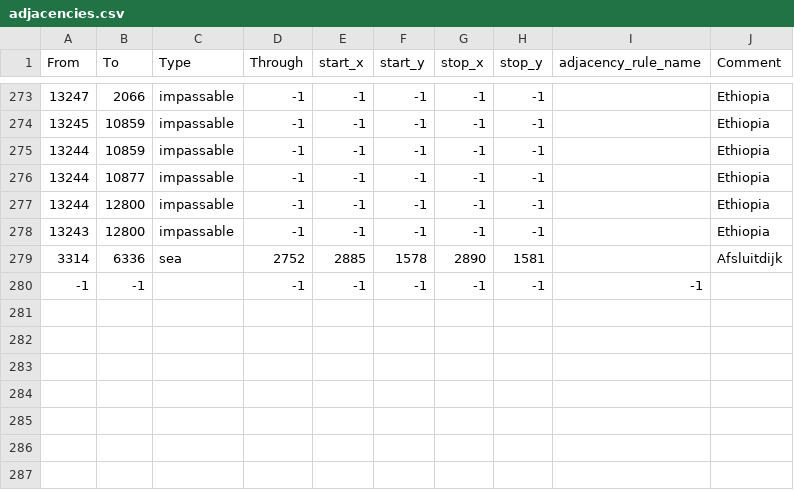
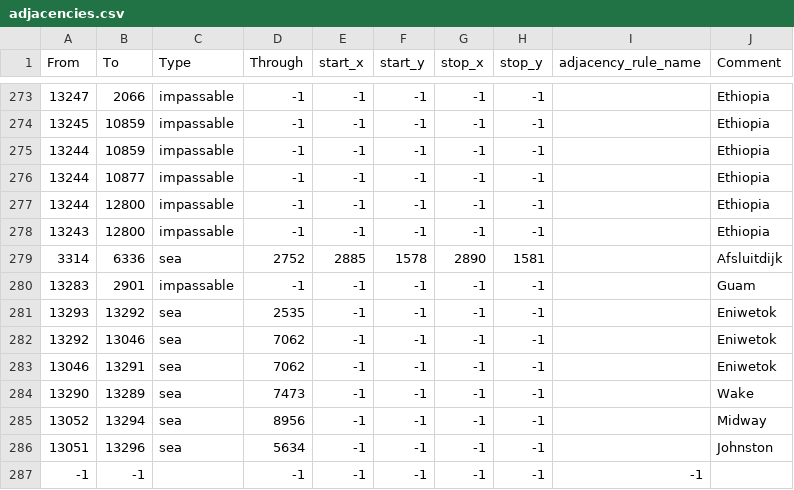
Before and after one commit to RH-131/Reforged-2.0-Mod, a CSV file: map/adjacencies.csv, drawn as a sheet; only a part is shown, gaps mark what is left out.

```diff
--- a/map/adjacencies.csv
+++ b/map/adjacencies.csv
@@ -279,2 +279,9 @@ From;To;Type;Through;start_x;start_y;stop_x;stop_y;adjacency_rule_name;Comment
 3314;6336;sea;2752;2885;1578;2890;1581;;Afsluitdijk
+13283;2901;impassable;-1;-1;-1;-1;-1;;Guam
+13293;13292;sea;2535;-1;-1;-1;-1;;Eniwetok
+13292;13046;sea;7062;-1;-1;-1;-1;;Eniwetok
+13046;13291;sea;7062;-1;-1;-1;-1;;Eniwetok
+13290;13289;sea;7473;-1;-1;-1;-1;;Wake
+13052;13294;sea;8956;-1;-1;-1;-1;;Midway
+13051;13296;sea;5634;-1;-1;-1;-1;;Johnston
 -1;-1;;-1;-1;-1;-1;-1;-1
```
Also changed, not shown: 2 other files.
